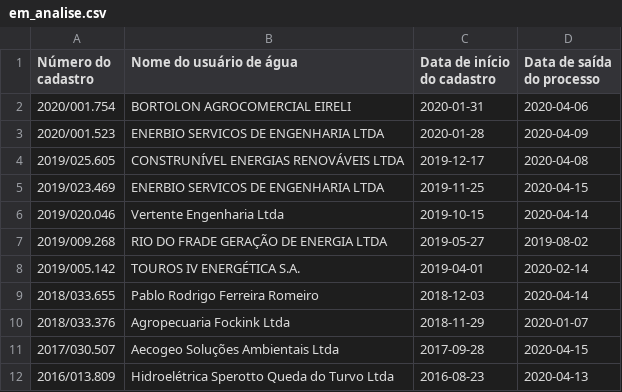
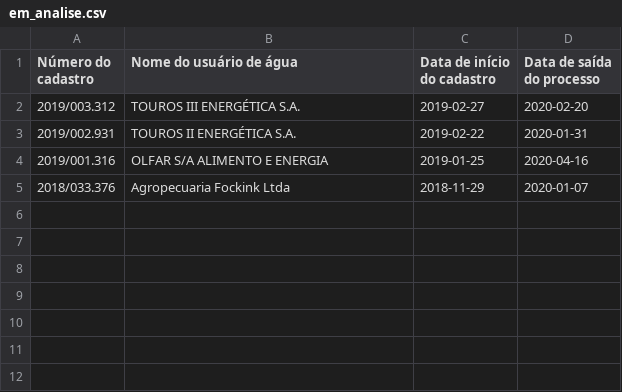
Before and after one commit to robertorolo/KML_from_SIOUT_csv, a CSV file: em_analise.csv, drawn as a sheet.

```diff
--- a/em_analise.csv
+++ b/em_analise.csv
@@ -1,12 +1,5 @@
 Número do cadastro,Nome do usuário de água,Data de início do cadastro,Data de saída do processo
-2020/001.754,BORTOLON AGROCOMERCIAL EIRELI,2020-01-31,2020-04-06
-2020/001.523,ENERBIO SERVICOS DE ENGENHARIA LTDA,2020-01-28,2020-04-09
-2019/025.605,CONSTRUNÍVEL ENERGIAS RENOVÁVEIS LTDA,2019-12-17,2020-04-08
-2019/023.469,ENERBIO SERVICOS DE ENGENHARIA LTDA,2019-11-25,2020-04-15
-2019/020.046,Vertente Engenharia Ltda,2019-10-15,2020-04-14
-2019/009.268,RIO DO FRADE GERAÇÃO DE ENERGIA LTDA,2019-05-27,2019-08-02
-2019/005.142,TOUROS IV ENERGÉTICA S.A.,2019-04-01,2020-02-14
-2018/033.655,Pablo Rodrigo Ferreira Romeiro,2018-12-03,2020-04-14
+2019/003.312,TOUROS III ENERGÉTICA S.A.,2019-02-27,2020-02-20
+2019/002.931,TOUROS II ENERGÉTICA S.A.,2019-02-22,2020-01-31
+2019/001.316,OLFAR S/A ALIMENTO E ENERGIA,2019-01-25,2020-04-16
 2018/033.376,Agropecuaria Fockink Ltda,2018-11-29,2020-01-07
-2017/030.507,Aecogeo Soluções Ambientais Ltda,2017-09-28,2020-04-15
-2016/013.809,Hidroelétrica Sperotto Queda do Turvo Ltda,2016-08-23,2020-04-13
```
Also changed, not shown: 5 other files.
